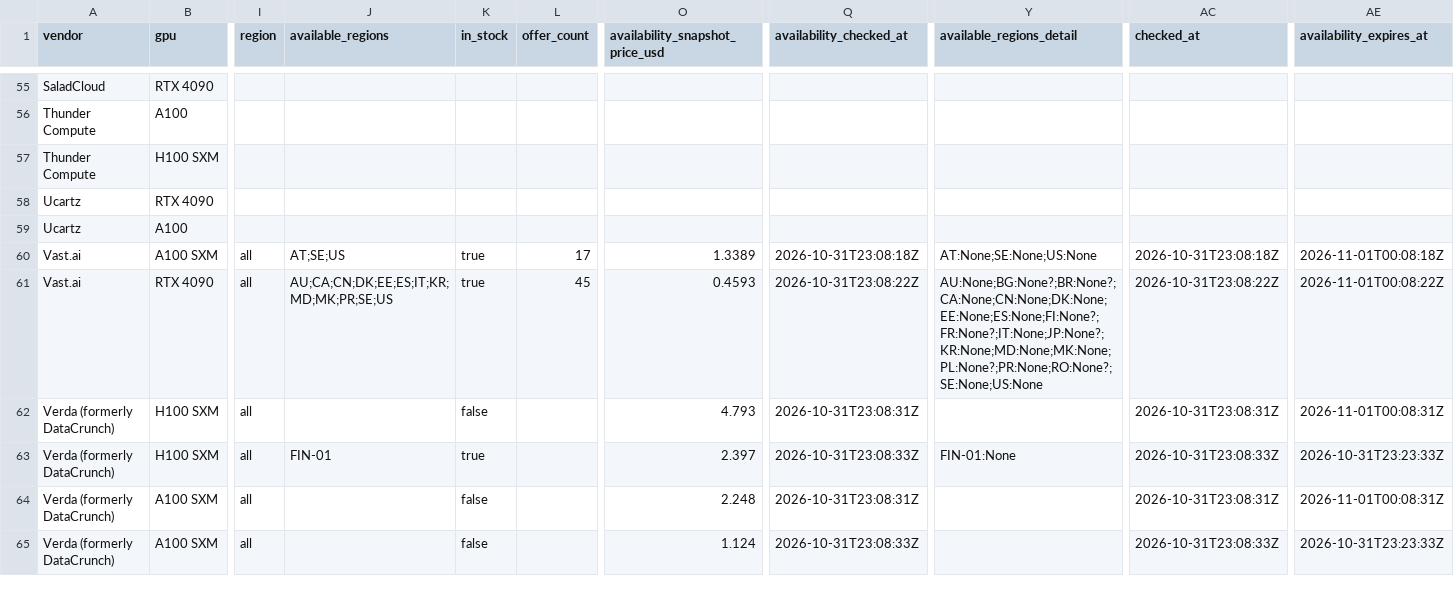
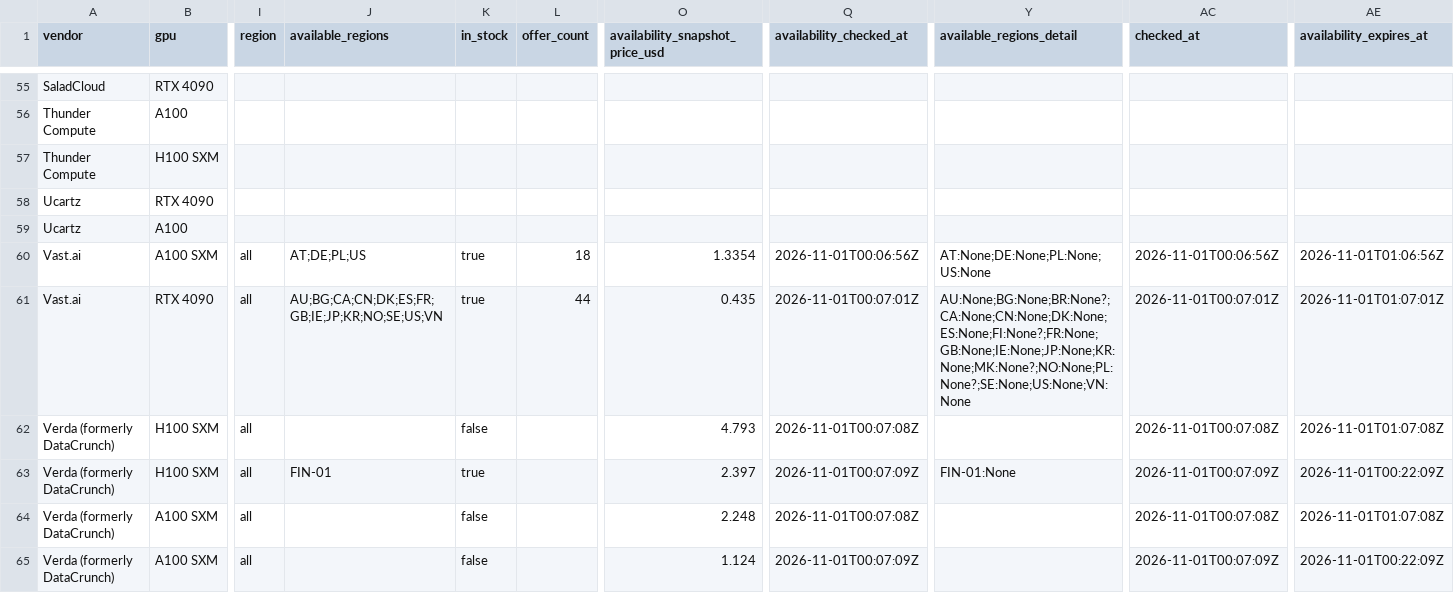
Before and after one commit to connormatthewdouglas/agent-work-stack-deals, a CSV file: latest/feed_enriched_v2_latest.csv, drawn as a sheet; only a part is shown, gaps mark what is left out; the diff covers the shown part only; the diff names each change by its address in the sheet, - before the commit and + after, or states it on an @@ line.

```diff
--- a/latest/feed_enriched_v2_latest.csv
+++ b/latest/feed_enriched_v2_latest.csv
-J60 (available_regions): AT;SE;US
+J60 (available_regions): AT;DE;PL;US
-L60 (offer_count): 17
+L60 (offer_count): 18
-O60 (availability_snapshot_price_usd): 1.3389
+O60 (availability_snapshot_price_usd): 1.3354
-Q60 (availability_checked_at): 2026-10-31T23:08:18Z
+Q60 (availability_checked_at): 2026-11-01T00:06:56Z
-Y60 (available_regions_detail): AT:None;SE:None;US:None
+Y60 (available_regions_detail): AT:None;DE:None;PL:None;US:None
-AC60 (checked_at): 2026-10-31T23:08:18Z
+AC60 (checked_at): 2026-11-01T00:06:56Z
-AE60 (availability_expires_at): 2026-11-01T00:08:18Z
+AE60 (availability_expires_at): 2026-11-01T01:06:56Z
-J61 (available_regions): AU;CA;CN;DK;EE;ES;IT;KR;MD;MK;PR;SE;US
+J61 (available_regions): AU;BG;CA;CN;DK;ES;FR;GB;IE;JP;KR;NO;SE;US;VN
-L61 (offer_count): 45
+L61 (offer_count): 44
-O61 (availability_snapshot_price_usd): 0.4593
+O61 (availability_snapshot_price_usd): 0.435
-Q61 (availability_checked_at): 2026-10-31T23:08:22Z
+Q61 (availability_checked_at): 2026-11-01T00:07:01Z
-Y61 (available_regions_detail): AU:None;BG:None?;BR:None?;CA:None;CN:None;DK:None;EE:None;ES:None;FI:None?;FR:None?;IT:None;JP:None?;KR:None;MD:None;MK:None;PL:None?;PR:None;RO:None?;SE:None;US:None
+Y61 (available_regions_detail): AU:None;BG:None;BR:None?;CA:None;CN:None;DK:None;ES:None;FI:None?;FR:None;GB:None;IE:None;JP:None;KR:None;MK:None?;NO:None;PL:None?;SE:None;US:None;VN:None
-AC61 (checked_at): 2026-10-31T23:08:22Z
+AC61 (checked_at): 2026-11-01T00:07:01Z
-AE61 (availability_expires_at): 2026-11-01T00:08:22Z
+AE61 (availability_expires_at): 2026-11-01T01:07:01Z
-Q62 (availability_checked_at): 2026-10-31T23:08:31Z
+Q62 (availability_checked_at): 2026-11-01T00:07:08Z
-AC62 (checked_at): 2026-10-31T23:08:31Z
+AC62 (checked_at): 2026-11-01T00:07:08Z
-AE62 (availability_expires_at): 2026-11-01T00:08:31Z
+AE62 (availability_expires_at): 2026-11-01T01:07:08Z
-Q63 (availability_checked_at): 2026-10-31T23:08:33Z
+Q63 (availability_checked_at): 2026-11-01T00:07:09Z
-AC63 (checked_at): 2026-10-31T23:08:33Z
+AC63 (checked_at): 2026-11-01T00:07:09Z
-AE63 (availability_expires_at): 2026-10-31T23:23:33Z
+AE63 (availability_expires_at): 2026-11-01T00:22:09Z
-Q64 (availability_checked_at): 2026-10-31T23:08:31Z
+Q64 (availability_checked_at): 2026-11-01T00:07:08Z
-AC64 (checked_at): 2026-10-31T23:08:31Z
+AC64 (checked_at): 2026-11-01T00:07:08Z
-AE64 (availability_expires_at): 2026-11-01T00:08:31Z
+AE64 (availability_expires_at): 2026-11-01T01:07:08Z
-Q65 (availability_checked_at): 2026-10-31T23:08:33Z
+Q65 (availability_checked_at): 2026-11-01T00:07:09Z
-AC65 (checked_at): 2026-10-31T23:08:33Z
+AC65 (checked_at): 2026-11-01T00:07:09Z
-AE65 (availability_expires_at): 2026-10-31T23:23:33Z
+AE65 (availability_expires_at): 2026-11-01T00:22:09Z
```
Also changed, not shown: 87 edited cells elsewhere in this file, latest/availability_v2_latest.csv, 3 other files.
